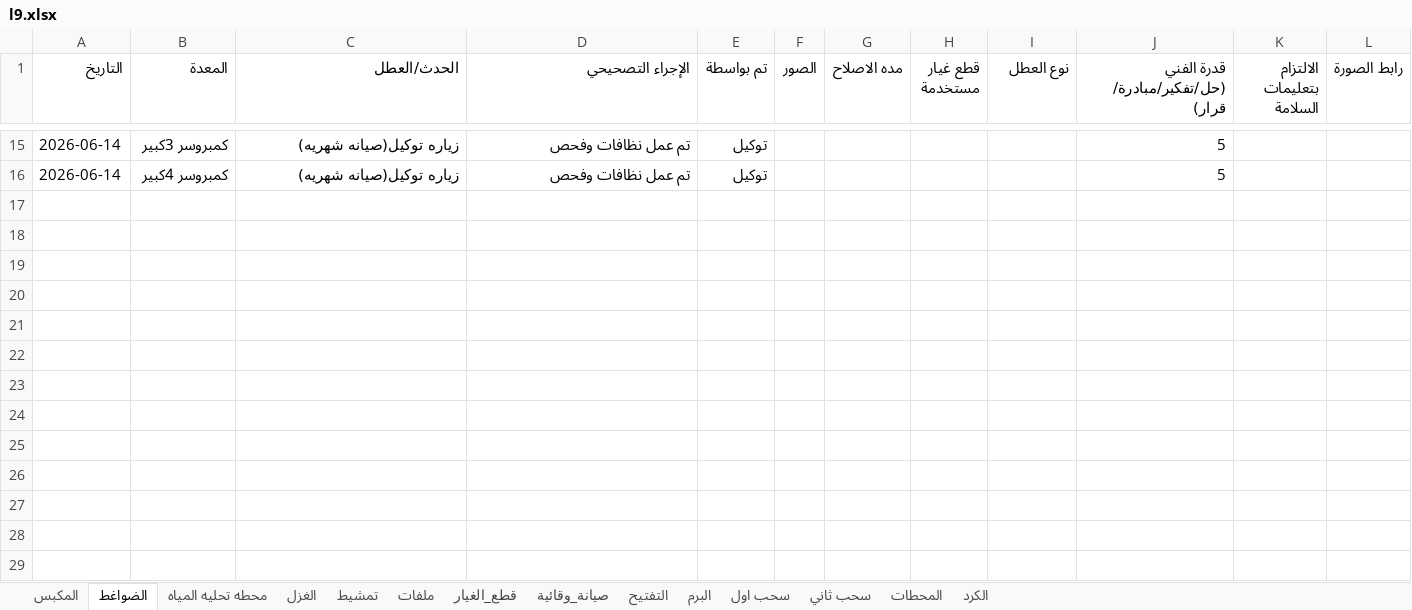
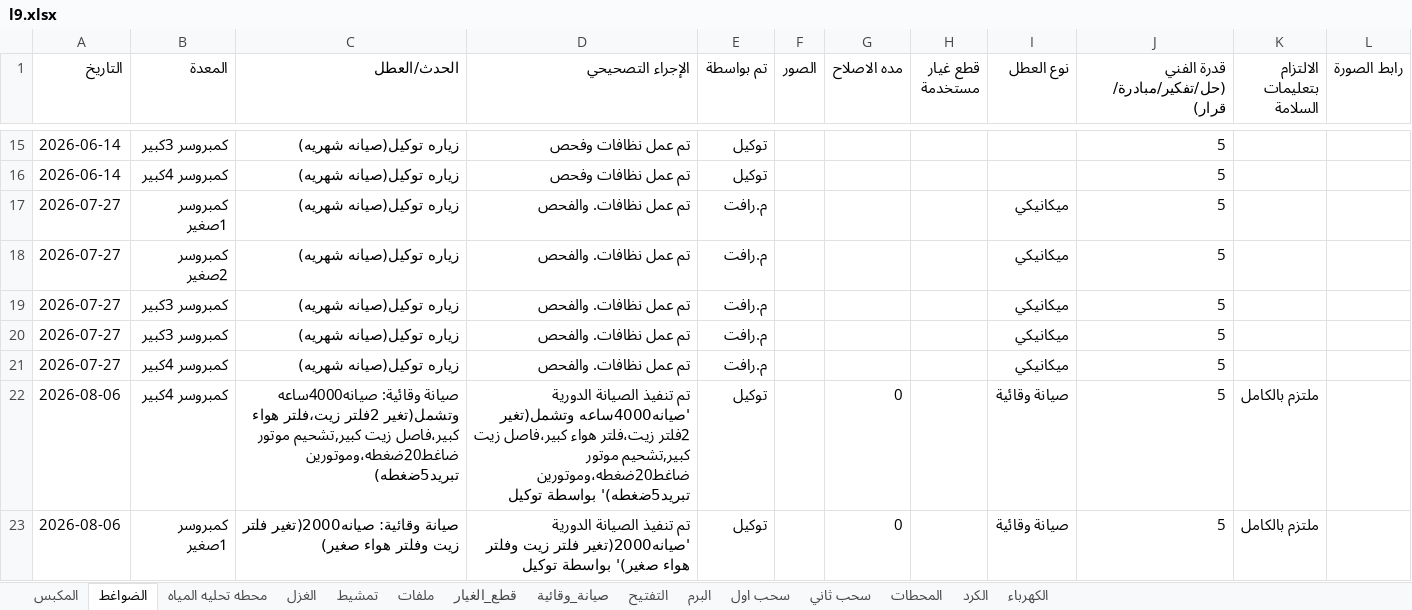
Before and after one commit to mahmedabdallh123/zahra, an Excel workbook: l9.xlsx, sheet الضواغط, drawn as a sheet; only a part is shown, gaps mark what is left out; values as stored, in another font and other column widths than the file's, no borders; the diff covers the shown part only; the diff names each change by its address in the sheet, - before the commit and + after, or states it on an @@ line.

```diff
--- a/l9.xlsx (sheet الضواغط)
+++ b/l9.xlsx (sheet الضواغط)
+sheet tab: الكهرباء
+row 17: 2026-07-27 | كمبروسر 1صغير | زياره توكيل(صيانه شهريه) | تم عمل نظافات. والفحص | م.رافت |  |  |  | ميكانيكي | 5
+row 18: 2026-07-27 | كمبروسر 2صغير | زياره توكيل(صيانه شهريه) | تم عمل نظافات. والفحص | م.رافت |  |  |  | ميكانيكي | 5
+row 19: 2026-07-27 | كمبروسر 3كبير | زياره توكيل(صيانه شهريه) | تم عمل نظافات. والفحص | م.رافت |  |  |  | ميكانيكي | 5
+row 20: 2026-07-27 | كمبروسر 3كبير | زياره توكيل(صيانه شهريه) | تم عمل نظافات. والفحص | م.رافت |  |  |  | ميكانيكي | 5
+row 21: 2026-07-27 | كمبروسر 4كبير | زياره توكيل(صيانه شهريه) | تم عمل نظافات. والفحص | م.رافت |  |  |  | ميكانيكي | 5
+row 22: 2026-08-06 | كمبروسر 4كبير | صيانة وقائية: صيانه4000ساعه وتشمل(تغير 2فلتر زيت،فلتر هواء كبير،فاصل زيت كبير,تشحيم موتور ضاغط20ضغطه،وموتورين تبريد5ضغطه) | تم تنفيذ الصيانة الدورية 'صيانه4000ساعه وتشمل(تغير 2فلتر زيت،فلتر هواء كبير،فاصل زيت كبير,تشحيم موتور ضاغط20ضغطه،وموتورين تبريد5ضغطه)' بواسطة توكيل | توكيل |  | 0 |  | صيانة وقائية | 5 | ملتزم بالكامل
+row 23: 2026-08-06 | كمبروسر 1صغير | صيانة وقائية: صيانه2000(تغير فلتر زيت وفلتر هواء صغير) | تم تنفيذ الصيانة الدورية 'صيانه2000(تغير فلتر زيت وفلتر هواء صغير)' بواسطة توكيل | توكيل |  | 0 |  | صيانة وقائية | 5 | ملتزم بالكامل
```
Also changed, not shown: 7 added rows elsewhere in this sheet, sheet الكرد, sheet صيانة_وقائية, sheet المحطات, sheet التفتيح, sheet المكبس, sheet محطه تحليه المياه, 1 more sheet.
